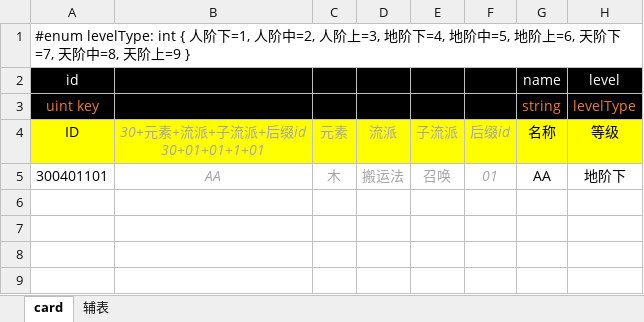
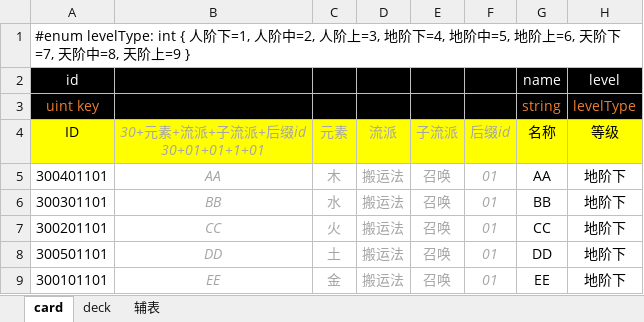
Before and after one commit to apollyonGIT/Alfa, an Excel workbook: Assets/Tables/card.xlsx, sheet card, drawn as a sheet; values as stored, in another font and other column widths than the file's, no borders; the diff names each change by its address in the sheet, - before the commit and + after, or states it on an @@ line.

```diff
--- a/Assets/Tables/card.xlsx (sheet card)
+++ b/Assets/Tables/card.xlsx (sheet card)
+sheet tab: deck
+row 6: 300301101 | BB | 水 | 搬运法 | 召唤 | 01 | BB | 地阶下
+row 7: 300201101 | CC | 火 | 搬运法 | 召唤 | 01 | CC | 地阶下
+row 8: 300501101 | DD | 土 | 搬运法 | 召唤 | 01 | DD | 地阶下
+row 9: 300101101 | EE | 金 | 搬运法 | 召唤 | 01 | EE | 地阶下
```
Also changed, not shown: 3 other files.
